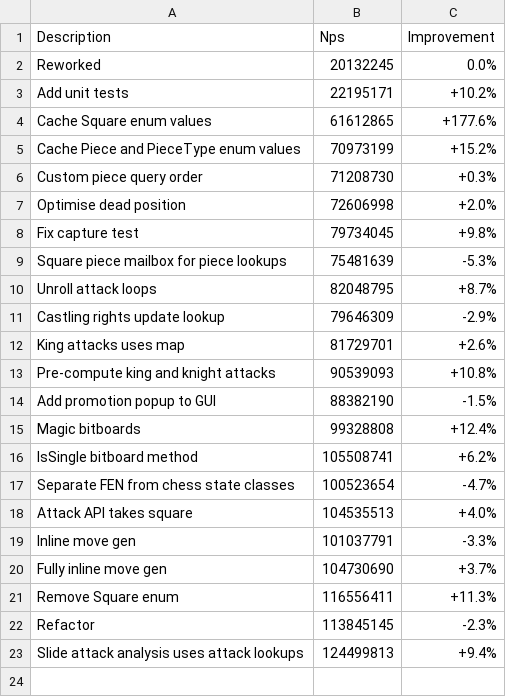
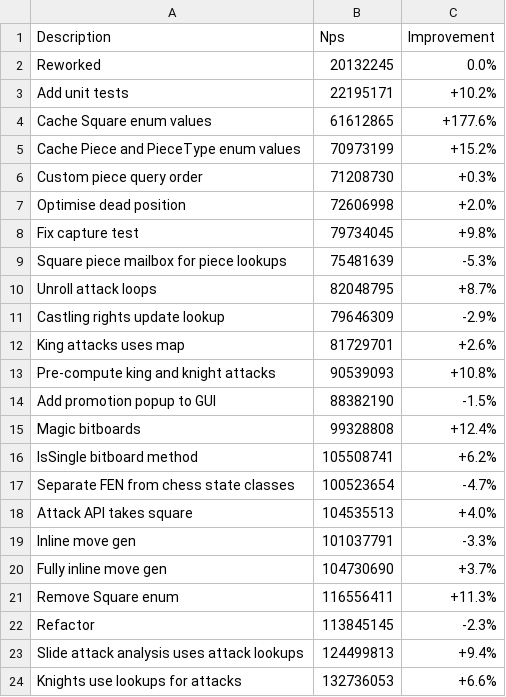
Before and after one commit to piggottdev/stockpig, a CSV file: .github/perft_log.csv, drawn as a sheet; the diff names each change by its address in the sheet, - before the commit and + after, or states it on an @@ line.

```diff
--- a/.github/perft_log.csv
+++ b/.github/perft_log.csv
+row 24: Knights use lookups for attacks | 132736053 | +6.6%
```
Also changed, not shown: 1 other file.
